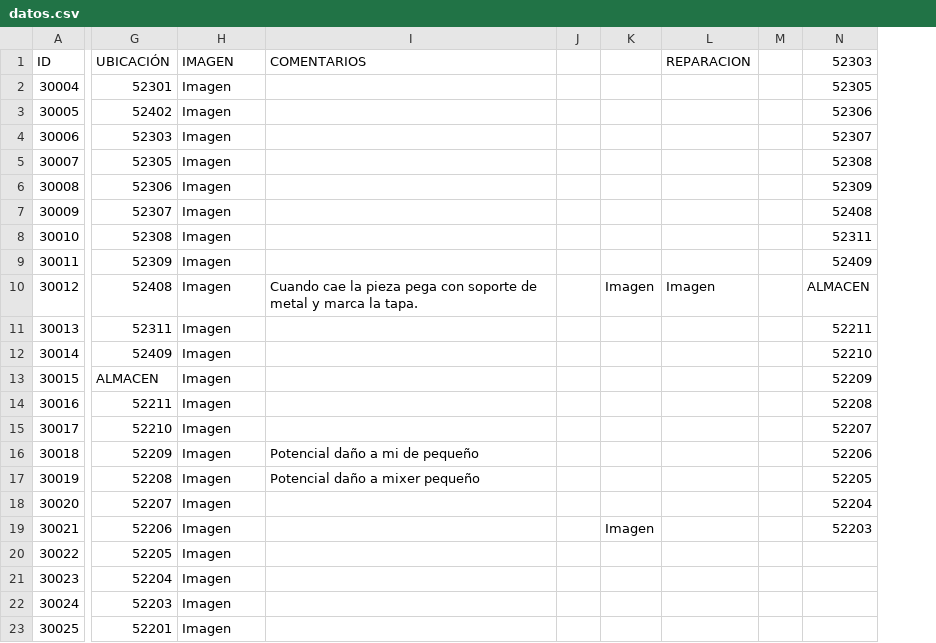
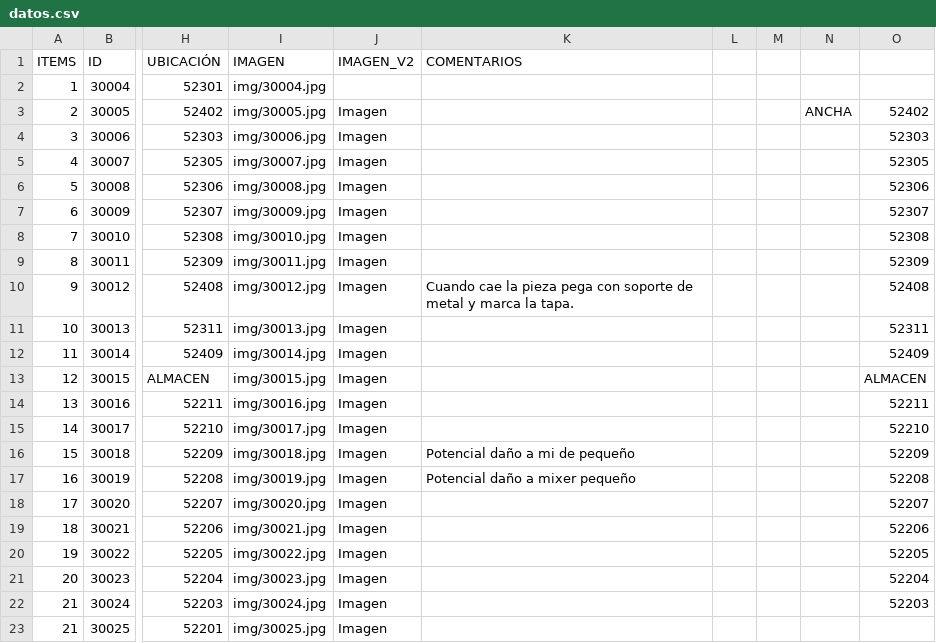
Before and after one commit to hollmanfb/qr_bandas, a CSV file: datos.csv, drawn as a sheet; only a part is shown, gaps mark what is left out; removed rows and columns are numbered as before the commit, all else as after; the diff names each change by its address in the sheet, - before the commit and + after, or states it on an @@ line.

Commit message:
Add files via upload

```diff
--- a/datos.csv
+++ b/datos.csv
+column A (ITEMS), rows 2-23: 1 | 2 | 3 | 4 | 5 | 6 | 7 | 8 | 9 | 10 | 11 | 12 | 13 | 14 | 15 | 16 | 17 | 18 | 19 | 20 | 21 | 21
+column I (IMAGEN), rows 2-23: img/30004.jpg | img/30005.jpg | img/30006.jpg | img/30007.jpg | img/30008.jpg | img/30009.jpg | img/30010.jpg | img/30011.jpg | img/30012.jpg | img/30013.jpg | img/30014.jpg | img/30015.jpg | img/30016.jpg | img/30017.jpg | img/30018.jpg | img/30019.jpg | img/30020.jpg | img/30021.jpg | img/30022.jpg | img/30023.jpg | img/30024.jpg | img/30025.jpg
-column K, rows 10-19: Imagen |  |  |  |  |  |  |  |  | Imagen
-column L (REPARACION), row 10: Imagen
+column N, row 3: ANCHA
-J1: IMAGEN
+J1: IMAGEN_V2
-O1: 52303
+O1: (empty)
-J2 (IMAGEN_V2): Imagen
+J2 (IMAGEN_V2): (empty)
-O2: 52305
+O2: (empty)
-O3: 52306
+O3: 52402
-O4: 52307
+O4: 52303
-O5: 52308
+O5: 52305
-O6: 52309
+O6: 52306
-O7: 52408
+O7: 52307
-O8: 52311
+O8: 52308
-O9: 52409
+O9: 52309
-O10: ALMACEN
+O10: 52408
-O11: 52211
+O11: 52311
-O12: 52210
+O12: 52409
-O13: 52209
+O13: ALMACEN
-O14: 52208
+O14: 52211
-O15: 52207
+O15: 52210
-O16: 52206
+O16: 52209
-O17: 52205
+O17: 52208
-O18: 52204
+O18: 52207
-O19: 52203
+O19: 52206
-O20: (empty)
+O20: 52205
-O21: (empty)
+O21: 52204
-O22: (empty)
+O22: 52203
```
